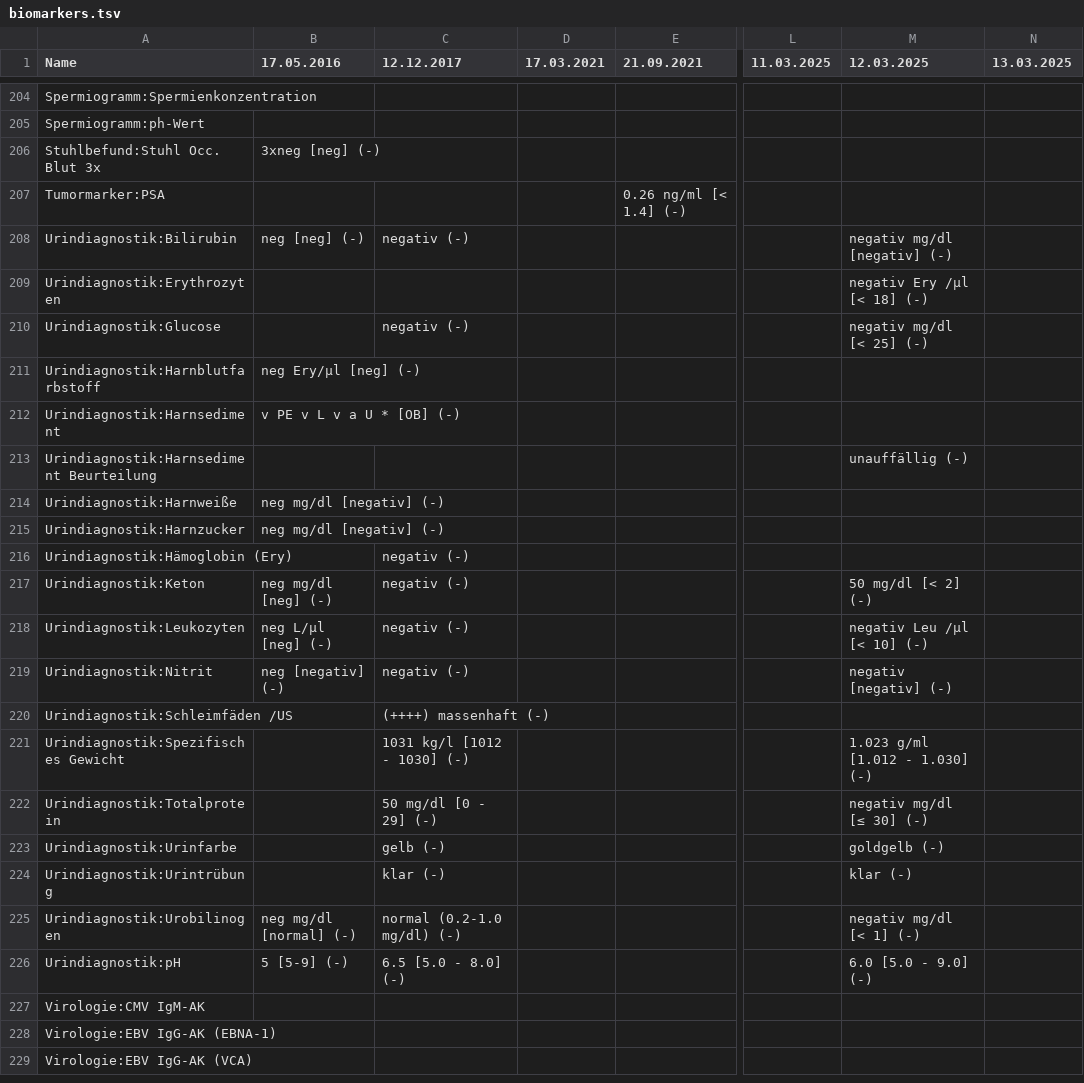
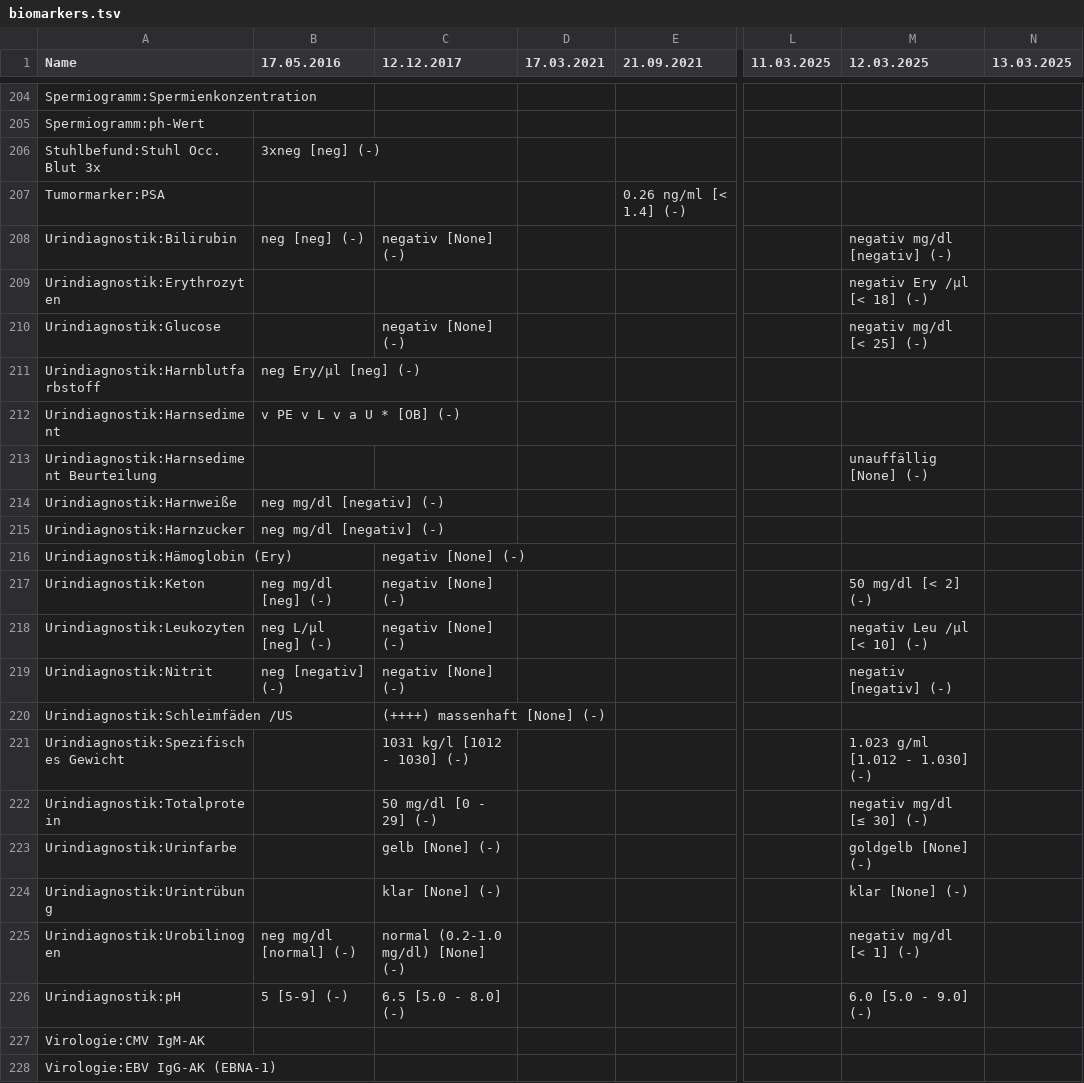
Before and after one commit to ympoglag/biomarkers, a TSV file: biomarkers.tsv, drawn as a sheet; only a part is shown, gaps mark what is left out; the shorter side is filled out with more unchanged rows; the diff covers the shown part only; the diff names each change by its address in the sheet, - before the commit and + after, or states it on an @@ line.

```diff
--- a/biomarkers.tsv
+++ b/biomarkers.tsv
-C208 (12.12.2017): negativ (-)
+C208 (12.12.2017): negativ [None] (-)
-C210 (12.12.2017): negativ (-)
+C210 (12.12.2017): negativ [None] (-)
-M213 (12.03.2025): unauffällig (-)
+M213 (12.03.2025): unauffällig [None] (-)
-C216:C219 (12.12.2017): negativ (-)
+C216:C219 (12.12.2017): negativ [None] (-)
-C220 (12.12.2017): (++++) massenhaft (-)
+C220 (12.12.2017): (++++) massenhaft [None] (-)
-C223 (12.12.2017): gelb (-)
+C223 (12.12.2017): gelb [None] (-)
-M223 (12.03.2025): goldgelb (-)
+M223 (12.03.2025): goldgelb [None] (-)
-C224 (12.12.2017): klar (-)
+C224 (12.12.2017): klar [None] (-)
-M224 (12.03.2025): klar (-)
+M224 (12.03.2025): klar [None] (-)
-C225 (12.12.2017): normal (0.2-1.0 mg/dl) (-)
+C225 (12.12.2017): normal (0.2-1.0 mg/dl) [None] (-)
```
Also changed, not shown: 13 edited cells elsewhere in this file, 2 other files.
